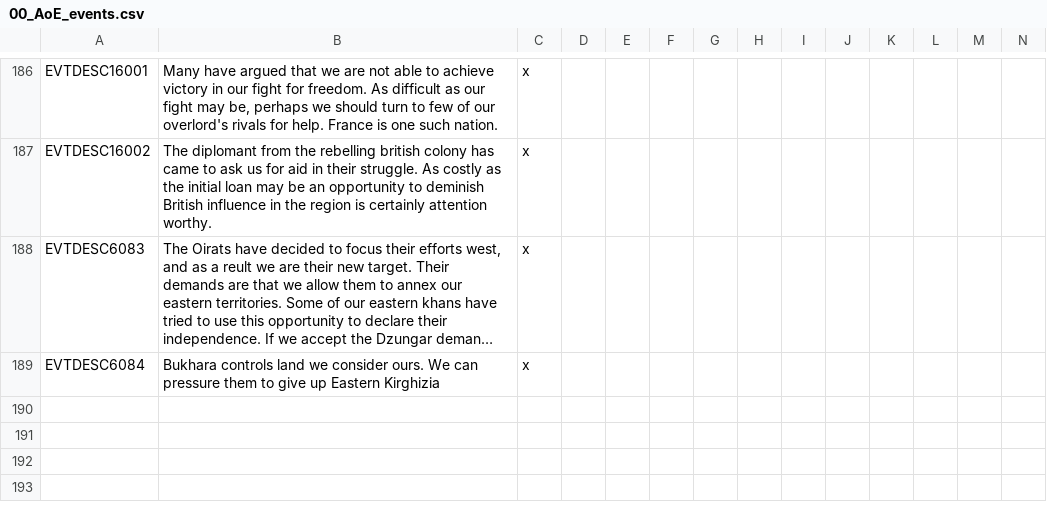
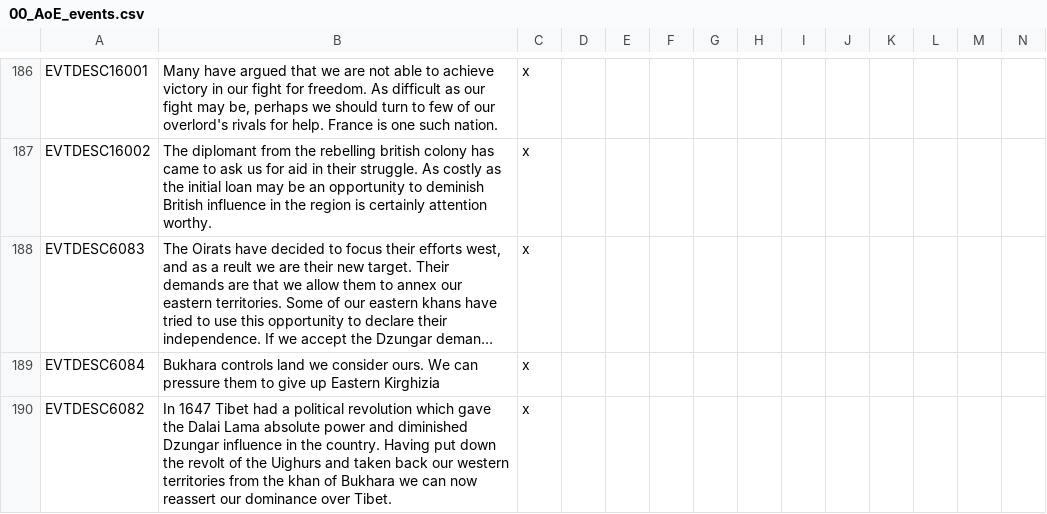
Before and after one commit to AoE-guys/AoE-SP-VERSION-DISCONTINUED-, a CSV file: AOE/localisation/00_AoE_events.csv, drawn as a sheet; only a part is shown, gaps mark what is left out; long unchanged cells end in …; rows hold the shown columns only; the diff names each change by its address in the sheet, - before the commit and + after, or states it on an @@ line.

```diff
--- a/AOE/localisation/00_AoE_events.csv
+++ b/AOE/localisation/00_AoE_events.csv
+row 190: EVTDESC6082 | In 1647 Tibet had a political revolution which gave the Dalai Lama absolute power and diminished Dzungar influence in the country. Having put down the revolt of the Uighurs and taken back our western territories from the khan of Bukhara we can now reassert our dominance over Tibet. | x
```
Also changed, not shown: 4 other files.
